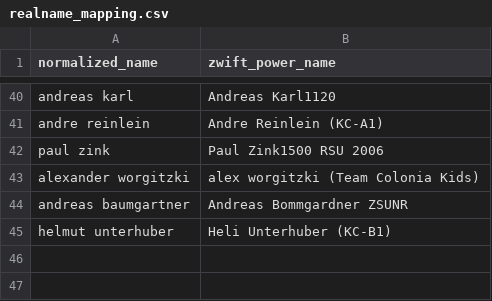
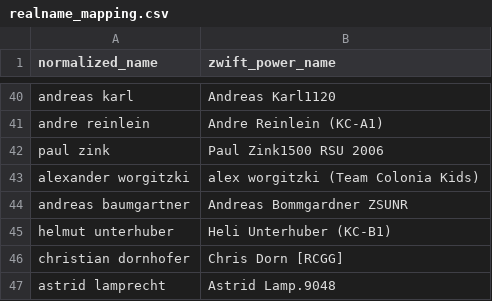
Before and after one commit to ViennaInternationalCyclingClub/vicc.racing, a CSV file: scripts/ecycling-league/realname_mapping.csv, drawn as a sheet; only a part is shown, gaps mark what is left out; the diff names each change by its address in the sheet, - before the commit and + after, or states it on an @@ line.

Commit message:
A few more realname mappings

```diff
--- a/scripts/ecycling-league/realname_mapping.csv
+++ b/scripts/ecycling-league/realname_mapping.csv
+row 46: christian dornhofer | Chris Dorn [RCGG]
+row 47: astrid lamprecht | Astrid Lamp.9048
```
